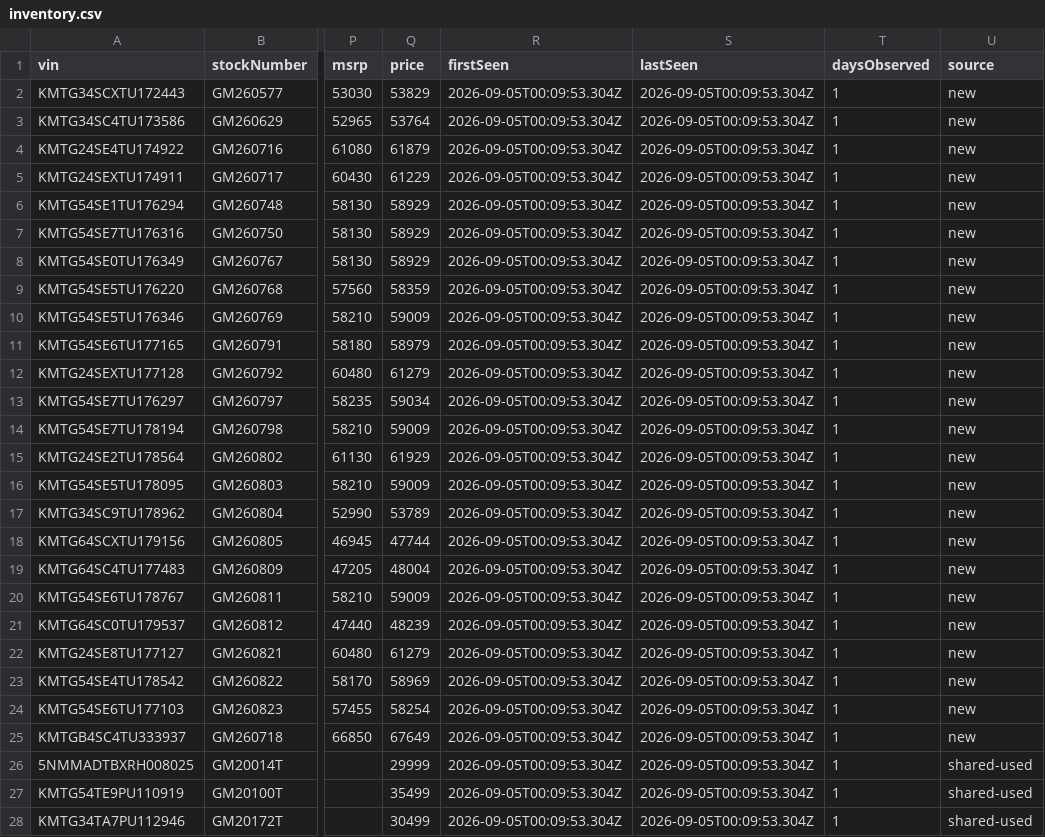
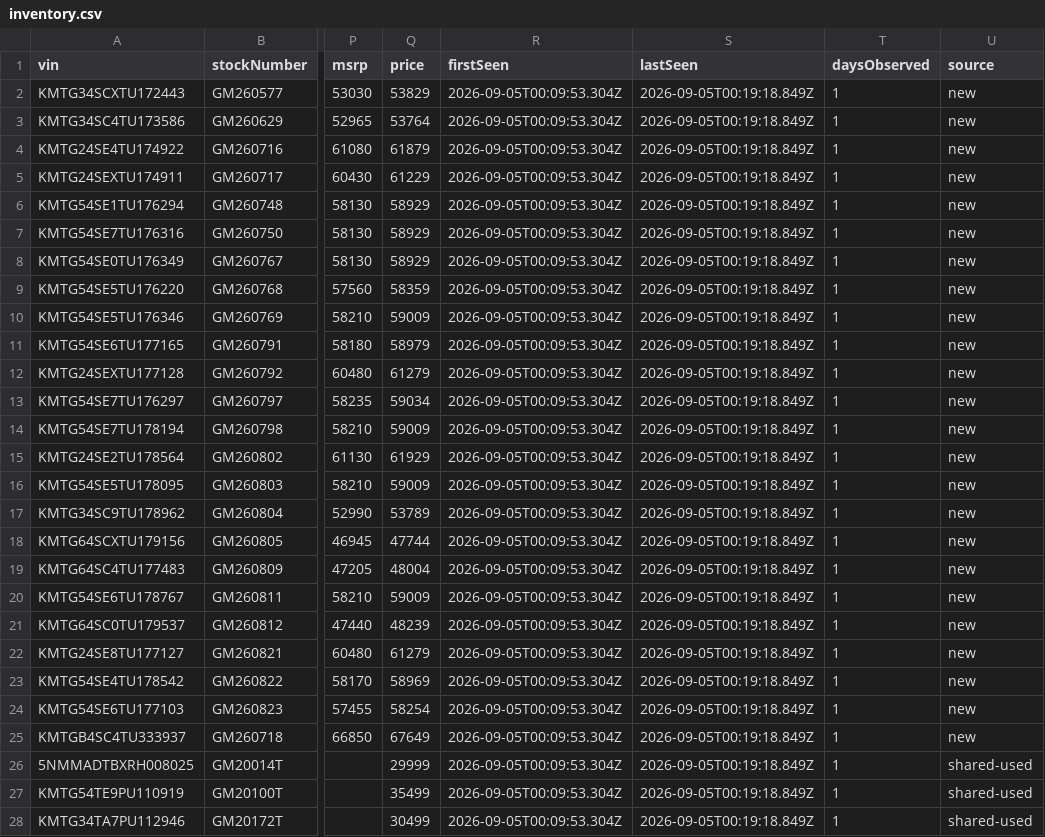
Before and after one commit to mpalmer79/genesis-inventory, a CSV file: data/inventory.csv, drawn as a sheet; only a part is shown, gaps mark what is left out; the diff covers the shown part only; the diff names each change by its address in the sheet, - before the commit and + after, or states it on an @@ line.

```diff
--- a/data/inventory.csv
+++ b/data/inventory.csv
-S2:S28 (lastSeen): 2026-09-05T00:09:53.304Z
+S2:S28 (lastSeen): 2026-09-05T00:19:18.849Z
```
Also changed, not shown: 26 edited cells elsewhere in this file, 3 other files.
